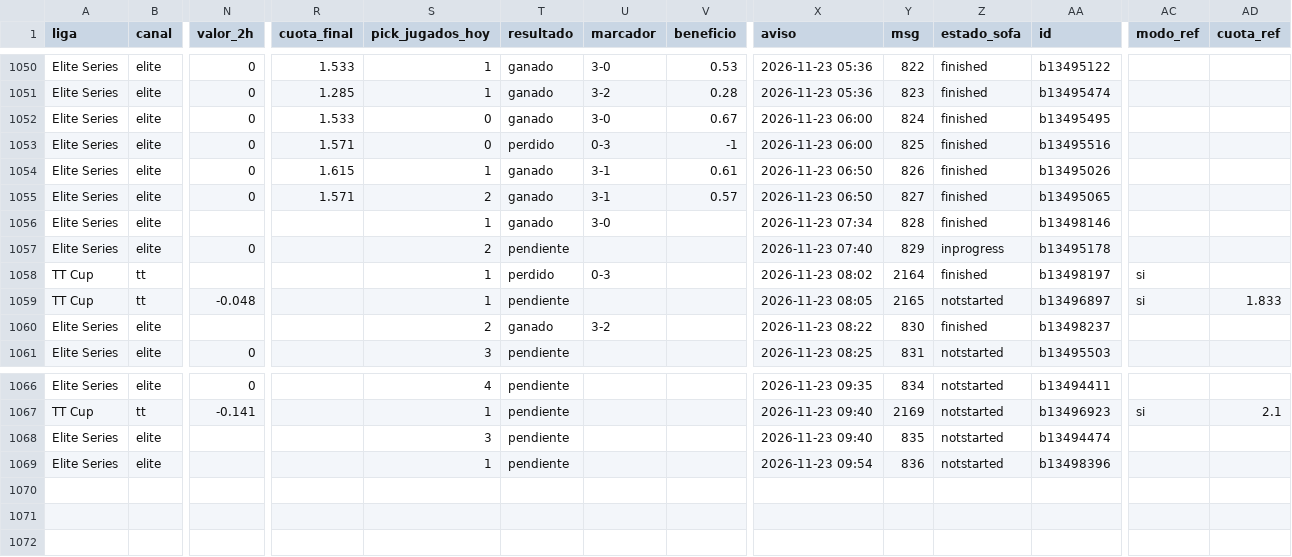
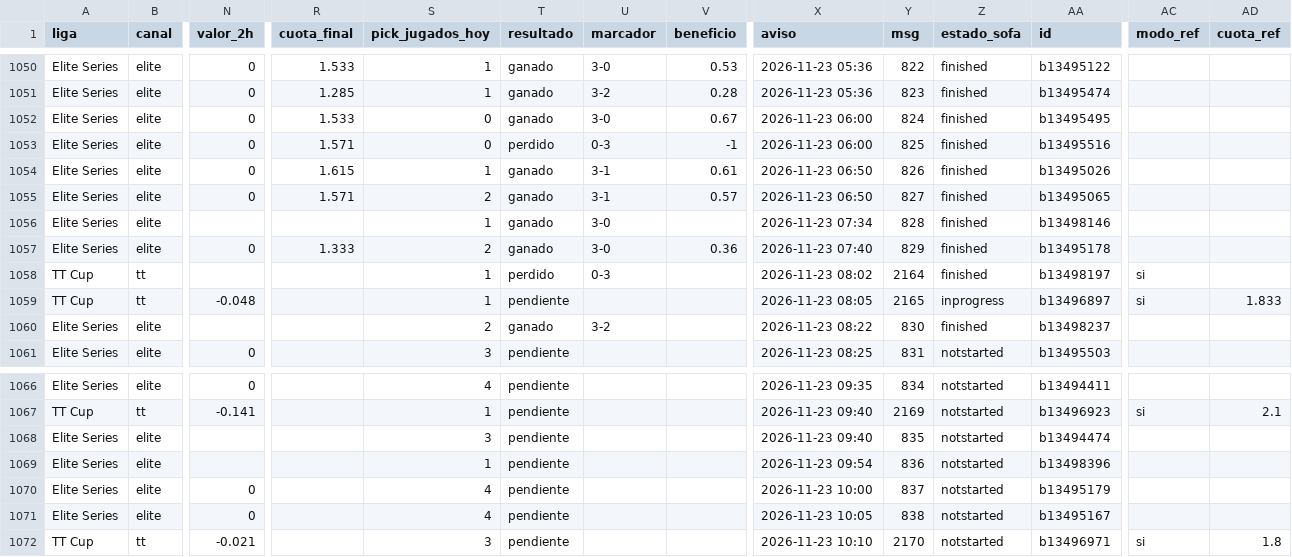
Before and after one commit to manuvaldespartera3-netizen/tt-multiliga, a CSV file: seguimiento/picks.csv, drawn as a sheet; only a part is shown, gaps mark what is left out; rows hold the shown columns only; the diff names each change by its address in the sheet, - before the commit and + after, or states it on an @@ line.

Commit message:
Seguimiento TT Cup

```diff
--- a/seguimiento/picks.csv
+++ b/seguimiento/picks.csv
-R1057 (cuota_final): (empty)
+R1057 (cuota_final): 1.333
-T1057 (resultado): pendiente
+T1057 (resultado): ganado
-U1057 (marcador): (empty)
+U1057 (marcador): 3-0
-V1057 (beneficio): (empty)
+V1057 (beneficio): 0.36
-Z1057 (estado_sofa): inprogress
+Z1057 (estado_sofa): finished
-Z1059 (estado_sofa): notstarted
+Z1059 (estado_sofa): inprogress
+row 1070: Elite Series | elite | 0 |  | 4 | pendiente |  |  | 2026-11-23 10:00 | 837 | notstarted | b13495179
+row 1071: Elite Series | elite | 0 |  | 4 | pendiente |  |  | 2026-11-23 10:05 | 838 | notstarted | b13495167
+row 1072: TT Cup | tt | -0.021 |  | 3 | pendiente |  |  | 2026-11-23 10:10 | 2170 | notstarted | b13496971 | si | 1.8
```
Also changed, not shown: 1 other file.
